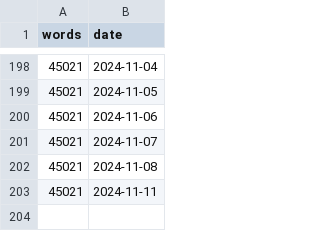
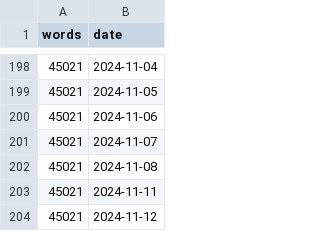
Before and after one commit to CodingCellist/codingcellist.github.io, a CSV file: static/uploads/thesis-plot/wcount.csv, drawn as a sheet; only a part is shown, gaps mark what is left out; the diff names each change by its address in the sheet, - before the commit and + after, or states it on an @@ line.

```diff
--- a/static/uploads/thesis-plot/wcount.csv
+++ b/static/uploads/thesis-plot/wcount.csv
+row 204: 45021 | 2024-11-12
```
Also changed, not shown: 1 other file.
